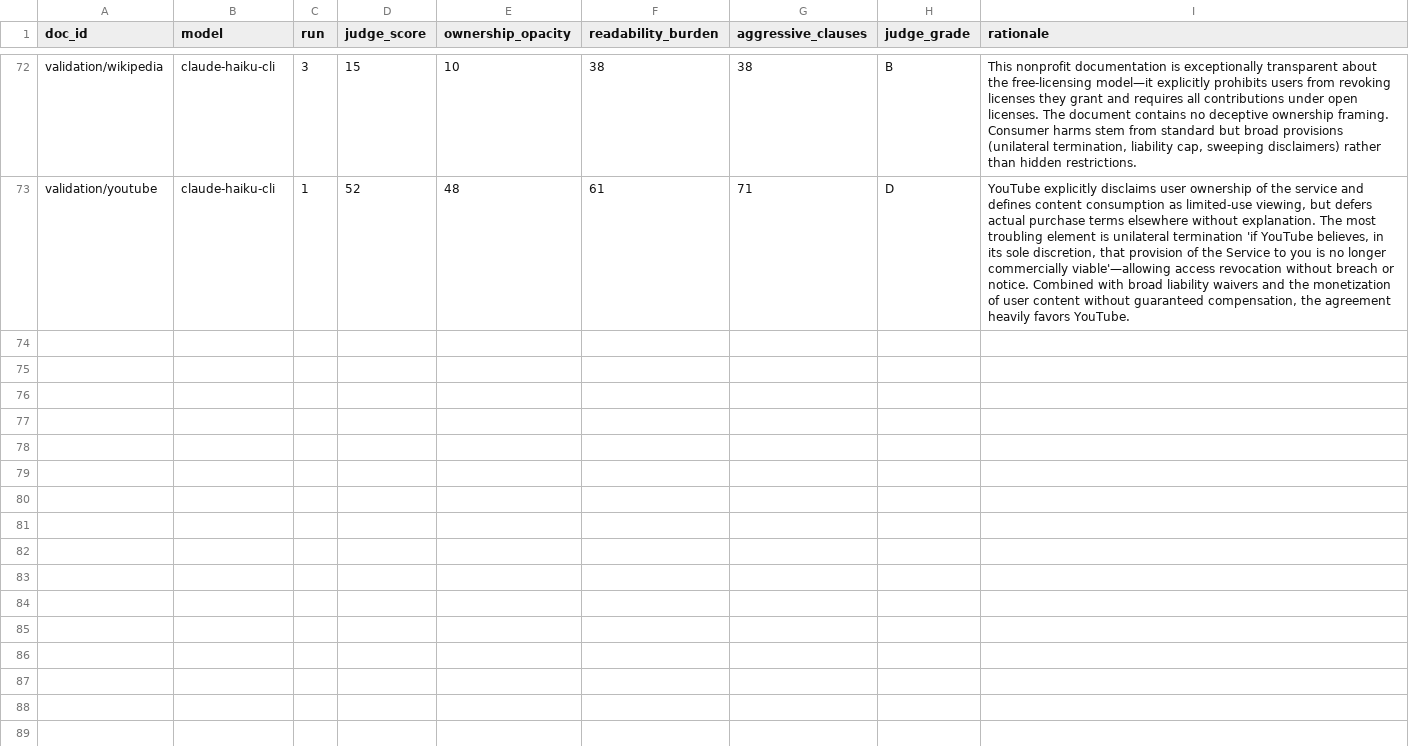
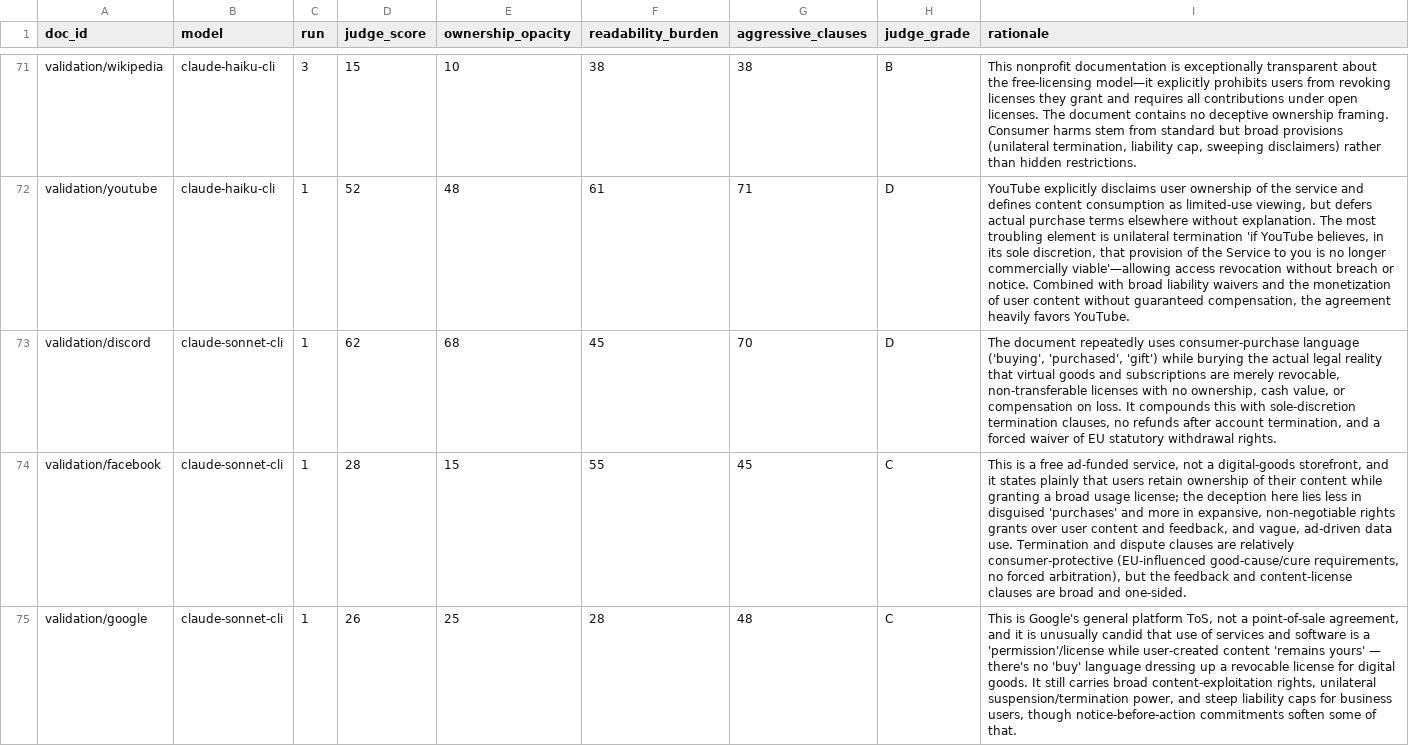
Before and after one commit to Axwolf13/dodi-analysis, a CSV file: output/judge_results.csv, drawn as a sheet; only a part is shown, gaps mark what is left out; the diff covers the shown part only; the diff names each change by its address in the sheet, - before the commit and + after, or states it on an @@ line.

Commit message:
DODI v1.1: whole-word   matching, corrected validation and relabelled data

```diff
--- a/output/judge_results.csv
+++ b/output/judge_results.csv
+row 73: validation/discord | claude-sonnet-cli | 1 | 62 | 68 | 45 | 70 | D | The document repeatedly uses consumer-purchase language ('buying', 'purchased', 'gift') while burying the actual legal reality that virtual goods and subscriptions are merely revocable, non-transferable licenses with no ownership, cash value, or compensation on loss. It compounds this with sole-discretion termination clauses, no refunds after account termination, and a forced waiver of EU statutory withdrawal rights.
+row 74: validation/facebook | claude-sonnet-cli | 1 | 28 | 15 | 55 | 45 | C | This is a free ad-funded service, not a digital-goods storefront, and it states plainly that users retain ownership of their content while granting a broad usage license; the deception here lies less in disguised 'purchases' and more in expansive, non-negotiable rights grants over user content and feedback, and vague, ad-driven data use. Termination and dispute clauses are relatively consumer-protective (EU-influenced good-cause/cure requirements, no forced arbitration), but the feedback and content-license clauses are broad and one-sided.
+row 75: validation/google | claude-sonnet-cli | 1 | 26 | 25 | 28 | 48 | C | This is Google's general platform ToS, not a point-of-sale agreement, and it is unusually candid that use of services and software is a 'permission'/license while user-created content 'remains yours' — there's no 'buy' language dressing up a revocable license for digital goods. It still carries broad content-exploitation rights, unilateral suspension/termination power, and steep liability caps for business users, though notice-before-action commitments soften some of that.
```
Also changed, not shown: 9 added rows and 2 removed rows elsewhere in this file, output/temporal_results.csv, tosdr_grades.csv, 33 other files.
